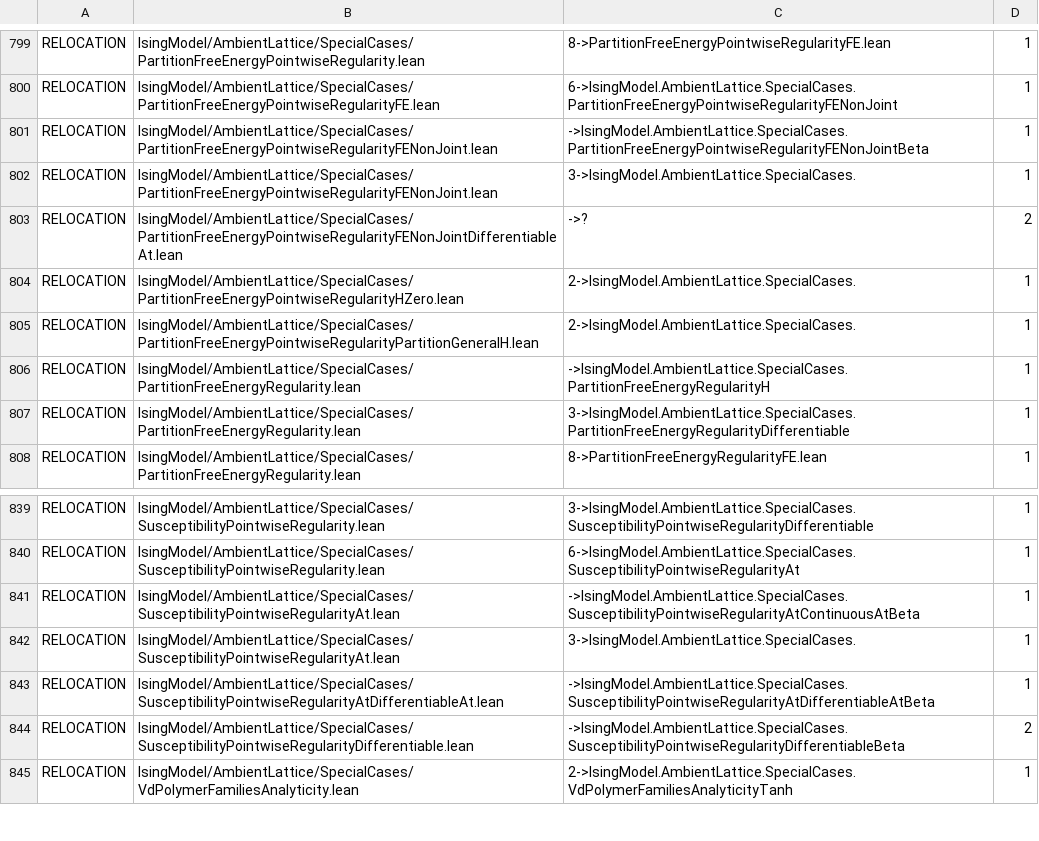
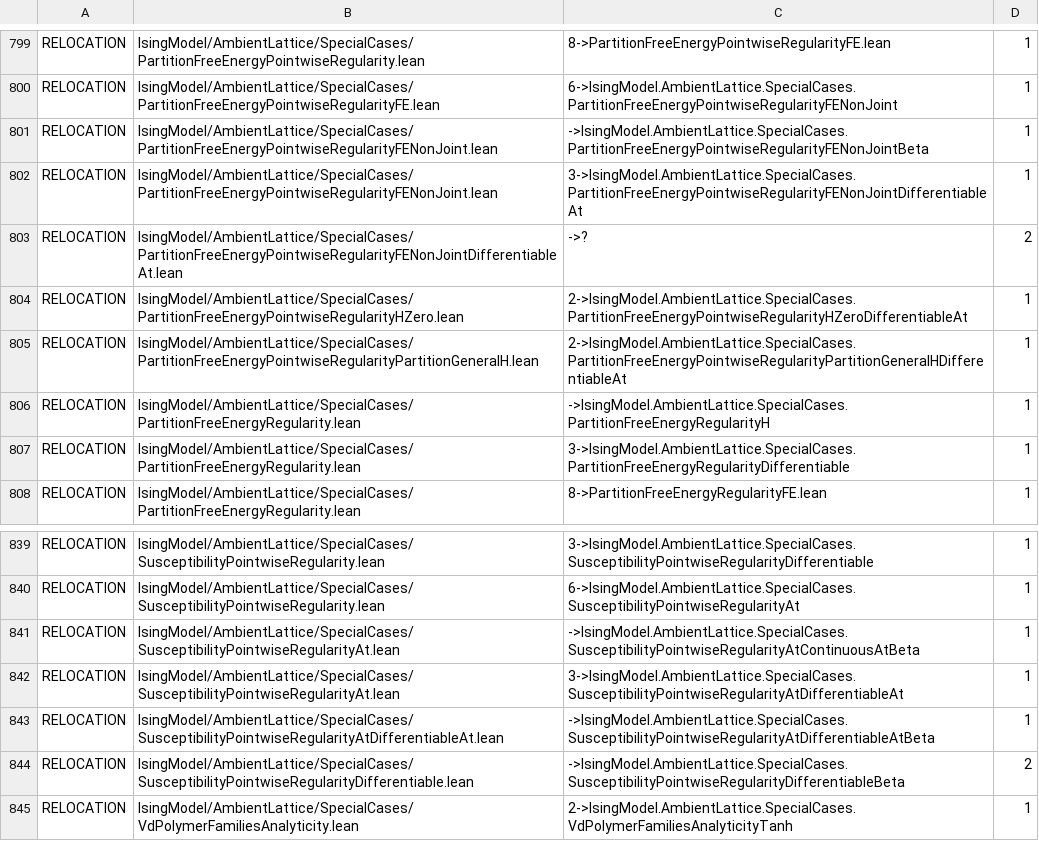
Before and after one commit to phasetr/ising-model, a TSV file: scripts/audit/header_claim_baseline.tsv, drawn as a sheet; only a part is shown, gaps mark what is left out.

```diff
--- a/scripts/audit/header_claim_baseline.tsv
+++ b/scripts/audit/header_claim_baseline.tsv
@@ -801,6 +801,6 @@ RELOCATION	IsingModel/AmbientLattice/SpecialCases/PartitionFreeEnergyPointwiseRe
 RELOCATION	IsingModel/AmbientLattice/SpecialCases/PartitionFreeEnergyPointwiseRegularityFENonJoint.lean	->IsingModel.AmbientLattice.SpecialCases.PartitionFreeEnergyPointwiseRegularityFENonJointBeta	1
-RELOCATION	IsingModel/AmbientLattice/SpecialCases/PartitionFreeEnergyPointwiseRegularityFENonJoint.lean	3->IsingModel.AmbientLattice.SpecialCases.	1
+RELOCATION	IsingModel/AmbientLattice/SpecialCases/PartitionFreeEnergyPointwiseRegularityFENonJoint.lean	3->IsingModel.AmbientLattice.SpecialCases.PartitionFreeEnergyPointwiseRegularityFENonJointDifferentiableAt	1
 RELOCATION	IsingModel/AmbientLattice/SpecialCases/PartitionFreeEnergyPointwiseRegularityFENonJointDifferentiableAt.lean	->?	2
-RELOCATION	IsingModel/AmbientLattice/SpecialCases/PartitionFreeEnergyPointwiseRegularityHZero.lean	2->IsingModel.AmbientLattice.SpecialCases.	1
-RELOCATION	IsingModel/AmbientLattice/SpecialCases/PartitionFreeEnergyPointwiseRegularityPartitionGeneralH.lean	2->IsingModel.AmbientLattice.SpecialCases.	1
+RELOCATION	IsingModel/AmbientLattice/SpecialCases/PartitionFreeEnergyPointwiseRegularityHZero.lean	2->IsingModel.AmbientLattice.SpecialCases.PartitionFreeEnergyPointwiseRegularityHZeroDifferentiableAt	1
+RELOCATION	IsingModel/AmbientLattice/SpecialCases/PartitionFreeEnergyPointwiseRegularityPartitionGeneralH.lean	2->IsingModel.AmbientLattice.SpecialCases.PartitionFreeEnergyPointwiseRegularityPartitionGeneralHDifferentiableAt	1
 RELOCATION	IsingModel/AmbientLattice/SpecialCases/PartitionFreeEnergyRegularity.lean	->IsingModel.AmbientLattice.SpecialCases.PartitionFreeEnergyRegularityH	1
@@ -841,3 +841,3 @@ RELOCATION	IsingModel/AmbientLattice/SpecialCases/SusceptibilityPointwiseRegular
 RELOCATION	IsingModel/AmbientLattice/SpecialCases/SusceptibilityPointwiseRegularityAt.lean	->IsingModel.AmbientLattice.SpecialCases.SusceptibilityPointwiseRegularityAtContinuousAtBeta	1
-RELOCATION	IsingModel/AmbientLattice/SpecialCases/SusceptibilityPointwiseRegularityAt.lean	3->IsingModel.AmbientLattice.SpecialCases.	1
+RELOCATION	IsingModel/AmbientLattice/SpecialCases/SusceptibilityPointwiseRegularityAt.lean	3->IsingModel.AmbientLattice.SpecialCases.SusceptibilityPointwiseRegularityAtDifferentiableAt	1
 RELOCATION	IsingModel/AmbientLattice/SpecialCases/SusceptibilityPointwiseRegularityAtDifferentiableAt.lean	->IsingModel.AmbientLattice.SpecialCases.SusceptibilityPointwiseRegularityAtDifferentiableAtBeta	1
```
Also changed, not shown: 2 other files.
